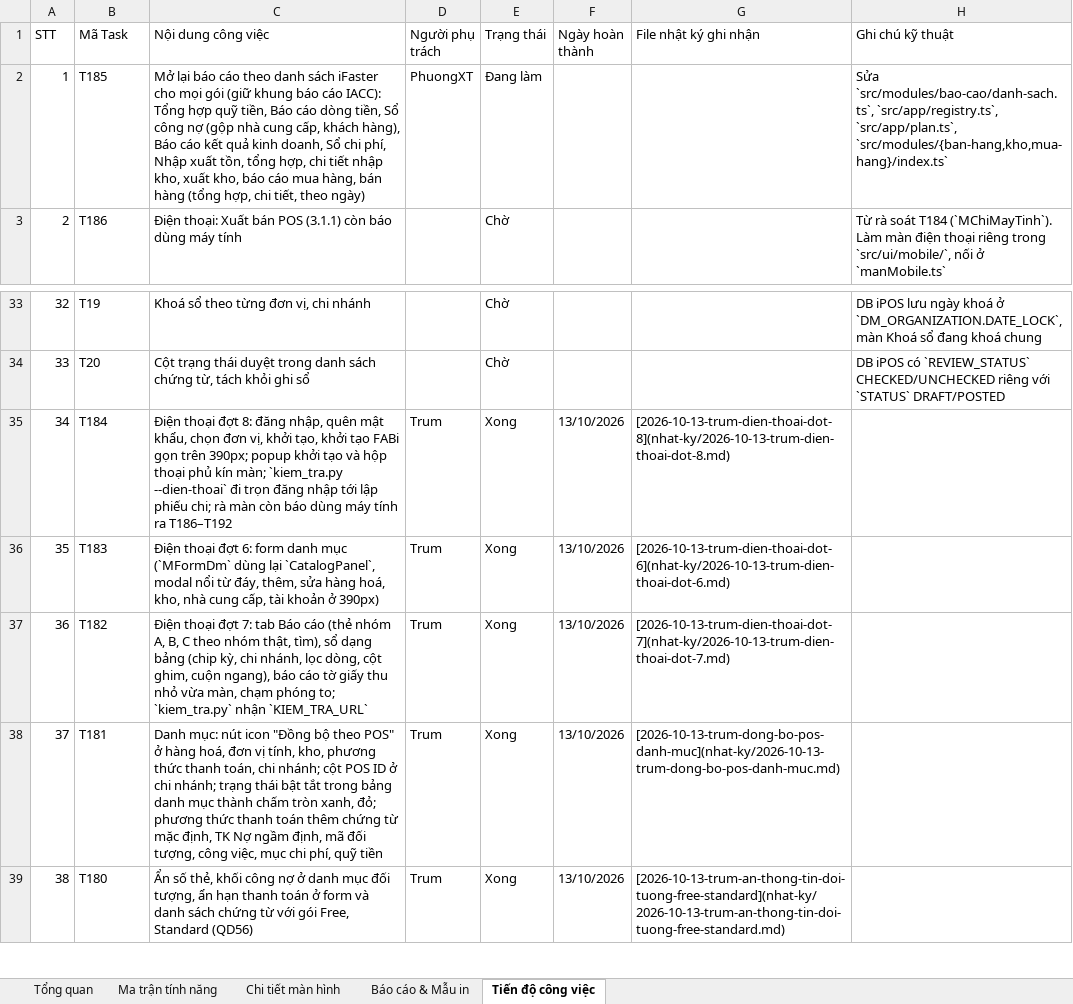
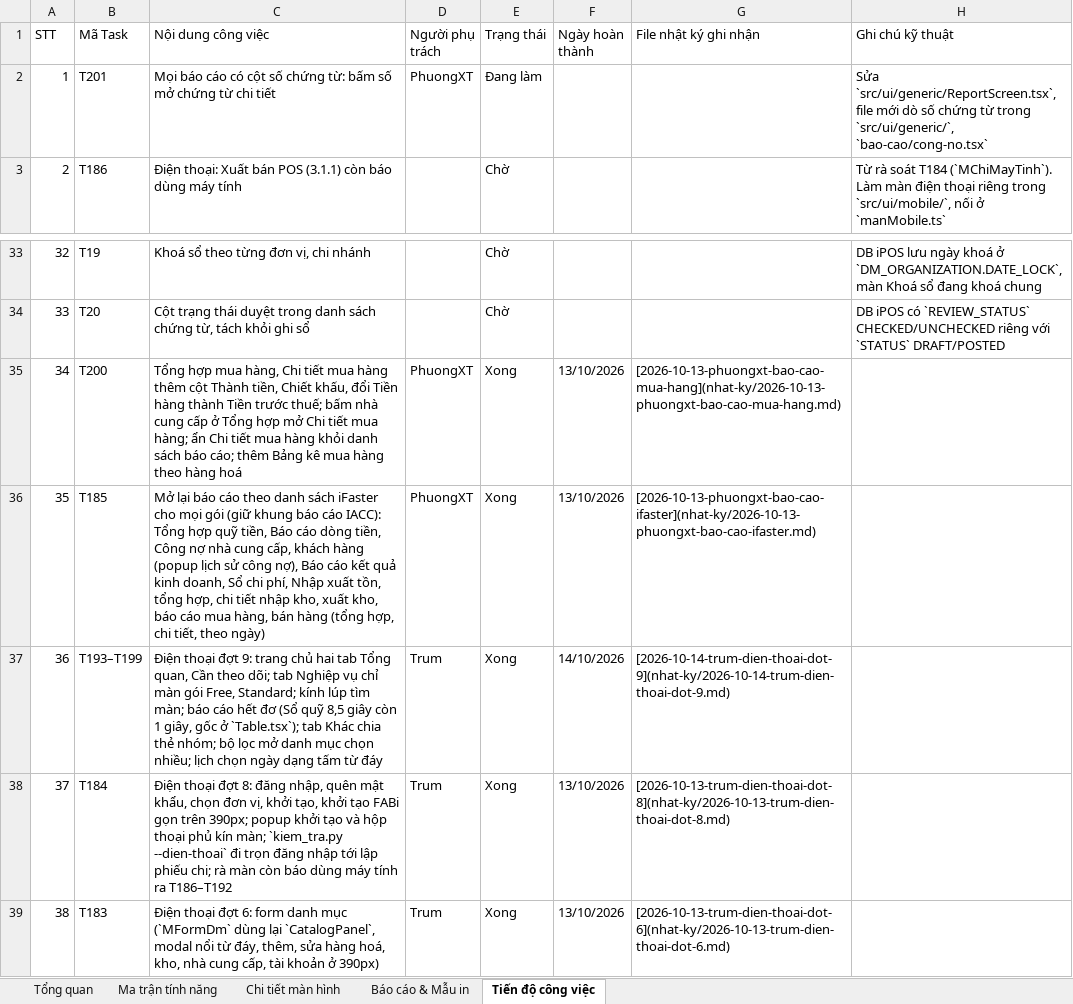
Before and after one commit to trungkhanhduong93/iaccdemo, an Excel workbook: docs/IACC-Cloud-Chi-Tiet-He-Thong.xlsx, sheet Tiến độ công việc, drawn as a sheet; only a part is shown, gaps mark what is left out; the shorter side is filled out with more unchanged rows; values as stored, in another font and other column widths than the file's, no cell formats; addresses are those after the commit; the diff names each change by its address in the sheet, - before the commit and + after, or states it on an @@ line.

```diff
--- a/docs/IACC-Cloud-Chi-Tiet-He-Thong.xlsx (sheet Tiến độ công việc)
+++ b/docs/IACC-Cloud-Chi-Tiet-He-Thong.xlsx (sheet Tiến độ công việc)
-B2 (Mã Task): T185
+B2 (Mã Task): T201
-C2 (Nội dung công việc): Mở lại báo cáo theo danh sách iFaster cho mọi gói (giữ khung báo cáo IACC): Tổng hợp quỹ tiền, Báo cáo dòng tiền, Sổ công nợ (gộp nhà cung cấp, khách hàng), Báo cáo kết quả kinh doanh, Sổ chi phí, Nhập xuất tồn, tổng hợp, chi tiết nhập kho, xuất kho, báo cáo mua hàng, bán hàng (tổng hợp, chi tiết, theo ngày)
+C2 (Nội dung công việc): Mọi báo cáo có cột số chứng từ: bấm số mở chứng từ chi tiết
-H2 (Ghi chú kỹ thuật): Sửa `src/modules/bao-cao/danh-sach.ts`, `src/app/registry.ts`, `src/app/plan.ts`, `src/modules/{ban-hang,kho,mua-hang}/index.ts`
+H2 (Ghi chú kỹ thuật): Sửa `src/ui/generic/ReportScreen.tsx`, file mới dò số chứng từ trong `src/ui/generic/`, `bao-cao/cong-no.tsx`
+row 35: 34 | T200 | Tổng hợp mua hàng, Chi tiết mua hàng thêm cột Thành tiền, Chiết khấu, đổi Tiền hàng thành Tiền trước thuế; bấm nhà cung cấp ở Tổng hợp mở Chi tiết mua hàng; ẩn Chi tiết mua hàng khỏi danh sách báo cáo; thêm Bảng kê mua hàng theo hàng hoá | PhuongXT | Xong | 13/10/2026 | [2026-10-13-phuongxt-bao-cao-mua-hang](nhat-ky/2026-10-13-phuongxt-bao-cao-mua-hang.md)
+row 36: 35 | T185 | Mở lại báo cáo theo danh sách iFaster cho mọi gói (giữ khung báo cáo IACC): Tổng hợp quỹ tiền, Báo cáo dòng tiền, Công nợ nhà cung cấp, khách hàng (popup lịch sử công nợ), Báo cáo kết quả kinh doanh, Sổ chi phí, Nhập xuất tồn, tổng hợp, chi tiết nhập kho, xuất kho, báo cáo mua hàng, bán hàng (tổng hợp, chi tiết, theo ngày) | PhuongXT | Xong | 13/10/2026 | [2026-10-13-phuongxt-bao-cao-ifaster](nhat-ky/2026-10-13-phuongxt-bao-cao-ifaster.md)
+row 37: 36 | T193–T199 | Điện thoại đợt 9: trang chủ hai tab Tổng quan, Cần theo dõi; tab Nghiệp vụ chỉ màn gói Free, Standard; kính lúp tìm màn; báo cáo hết đơ (Sổ quỹ 8,5 giây còn 1 giây, gốc ở `Table.tsx`); tab Khác chia thẻ nhóm; bộ lọc mở danh mục chọn nhiều; lịch chọn ngày dạng tấm từ đáy | Trum | Xong | 14/10/2026 | [2026-10-14-trum-dien-thoai-dot-9](nhat-ky/2026-10-14-trum-dien-thoai-dot-9.md)
@@ column A (STT) renumbered from row 38 down @@
```
Also changed, not shown: sheet Tổng quan, cell formats, 14 other files.
